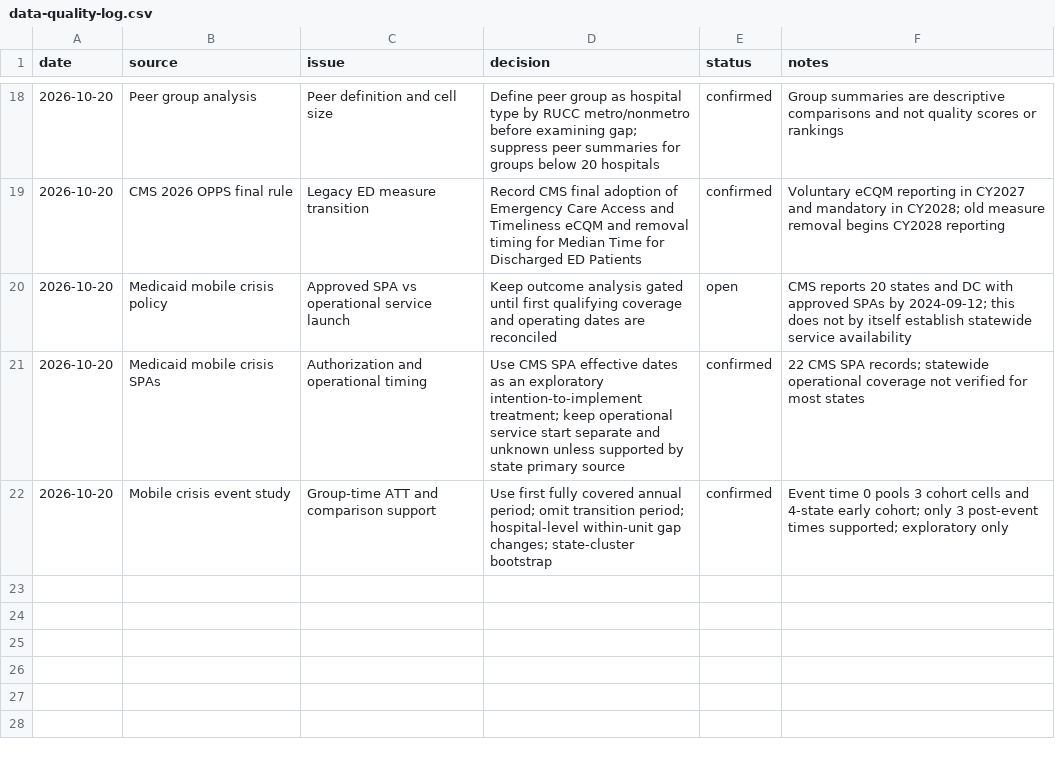
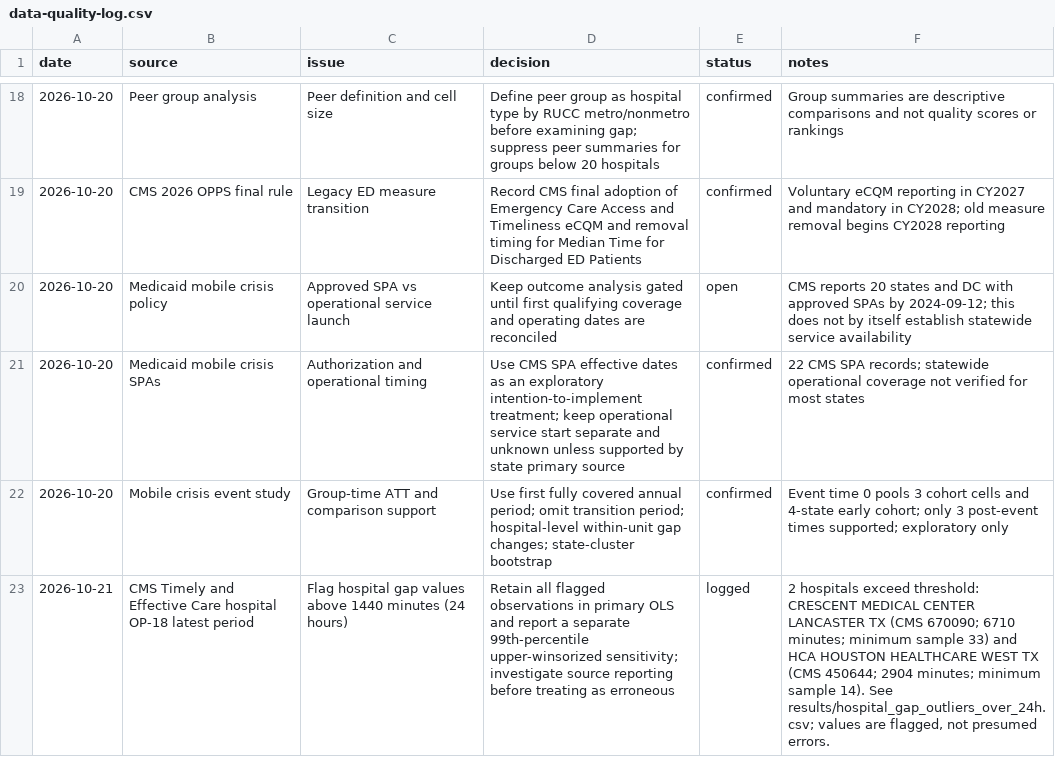
Before and after one commit to anandiganguli97/ed-mental-health-wait-times, a CSV file: data-quality-log.csv, drawn as a sheet; only a part is shown, gaps mark what is left out; the diff names each change by its address in the sheet, - before the commit and + after, or states it on an @@ line.

Commit message:
Flag extreme gaps and refresh analysis dashboard

```diff
--- a/data-quality-log.csv
+++ b/data-quality-log.csv
+row 23: 2026-10-21 | CMS Timely and Effective Care hospital OP-18 latest period | Flag hospital gap values above 1440 minutes (24 hours) | Retain all flagged observations in primary OLS and report a separate 99th-percentile upper-winsorized sensitivity; investigate source reporting before treating as erroneous | logged | 2 hospitals exceed threshold: CRESCENT MEDICAL CENTER LANCASTER TX (CMS 670090; 6710 minutes; minimum sample 33) and HCA HOUSTON HEALTHCARE WEST TX (CMS 450644; 2904 minutes; minimum sample 14). See results/hospital_gap_outliers_over_24h.csv; values are flagged, not presumed errors.
```
Also changed, not shown: results/hospital_driver_model_coefficients.csv, results/hospital_peer_comparison.csv, 14 other files.
